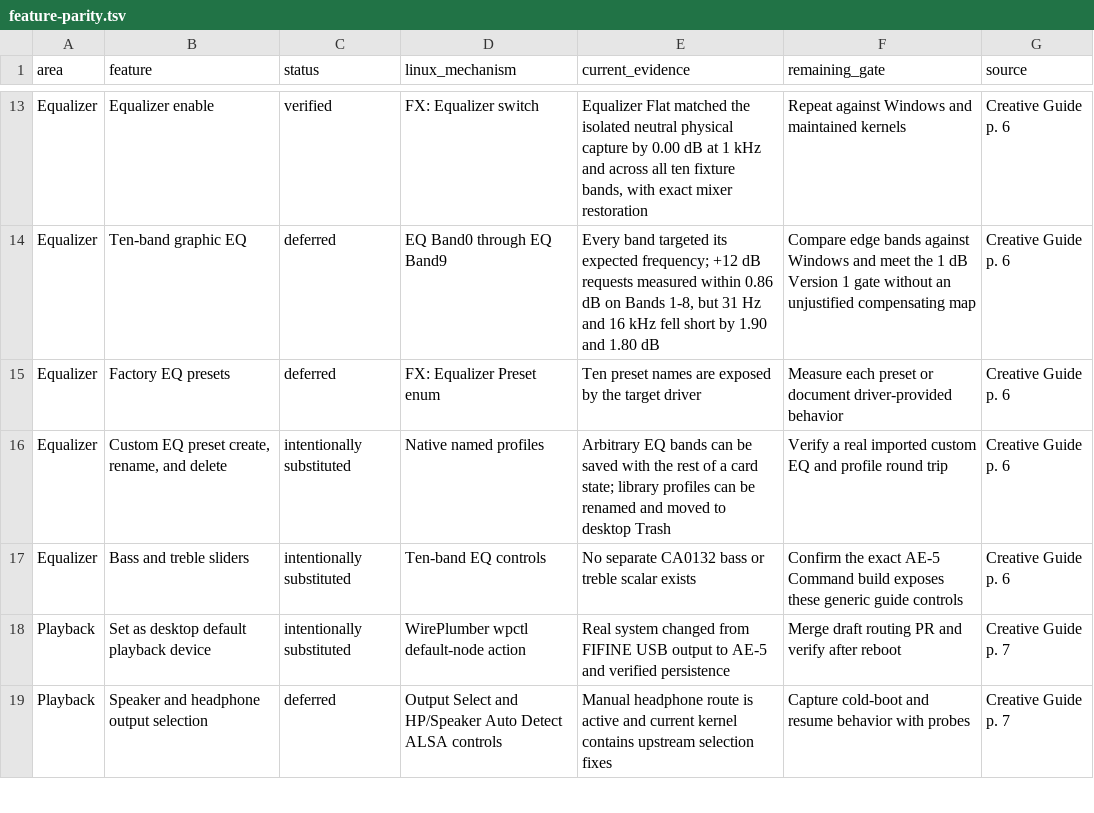
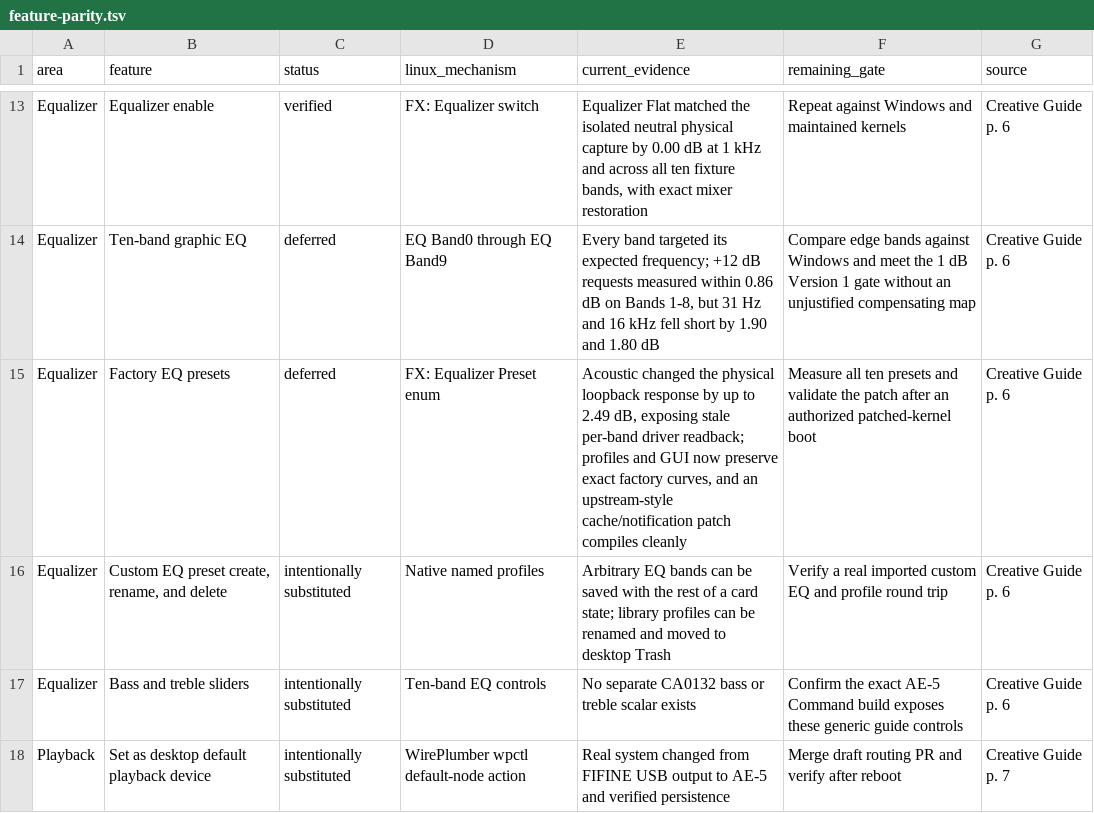
Before and after one commit to klimovich008/ae5-linux-control, a TSV file: feature-parity.tsv, drawn as a sheet; only a part is shown, gaps mark what is left out; the shorter side is filled out with more unchanged rows.

Commit message:
Fix CA0132 factory EQ preset state

```diff
--- a/feature-parity.tsv
+++ b/feature-parity.tsv
@@ -14,3 +14,3 @@ Equalizer	Equalizer enable	verified	FX: Equalizer switch	Equalizer Flat matched
 Equalizer	Ten-band graphic EQ	deferred	EQ Band0 through EQ Band9	Every band targeted its expected frequency; +12 dB requests measured within 0.86 dB on Bands 1-8, but 31 Hz and 16 kHz fell short by 1.90 and 1.80 dB	Compare edge bands against Windows and meet the 1 dB Version 1 gate without an unjustified compensating map	Creative Guide p. 6
-Equalizer	Factory EQ presets	deferred	FX: Equalizer Preset enum	Ten preset names are exposed by the target driver	Measure each preset or document driver-provided behavior	Creative Guide p. 6
+Equalizer	Factory EQ presets	deferred	FX: Equalizer Preset enum	Acoustic changed the physical loopback response by up to 2.49 dB, exposing stale per-band driver readback; profiles and GUI now preserve exact factory curves, and an upstream-style cache/notification patch compiles cleanly	Measure all ten presets and validate the patch after an authorized patched-kernel boot	Creative Guide p. 6
 Equalizer	Custom EQ preset create, rename, and delete	intentionally substituted	Native named profiles	Arbitrary EQ bands can be saved with the rest of a card state; library profiles can be renamed and moved to desktop Trash	Verify a real imported custom EQ and profile round trip	Creative Guide p. 6
```
Also changed, not shown: 11 other files.
